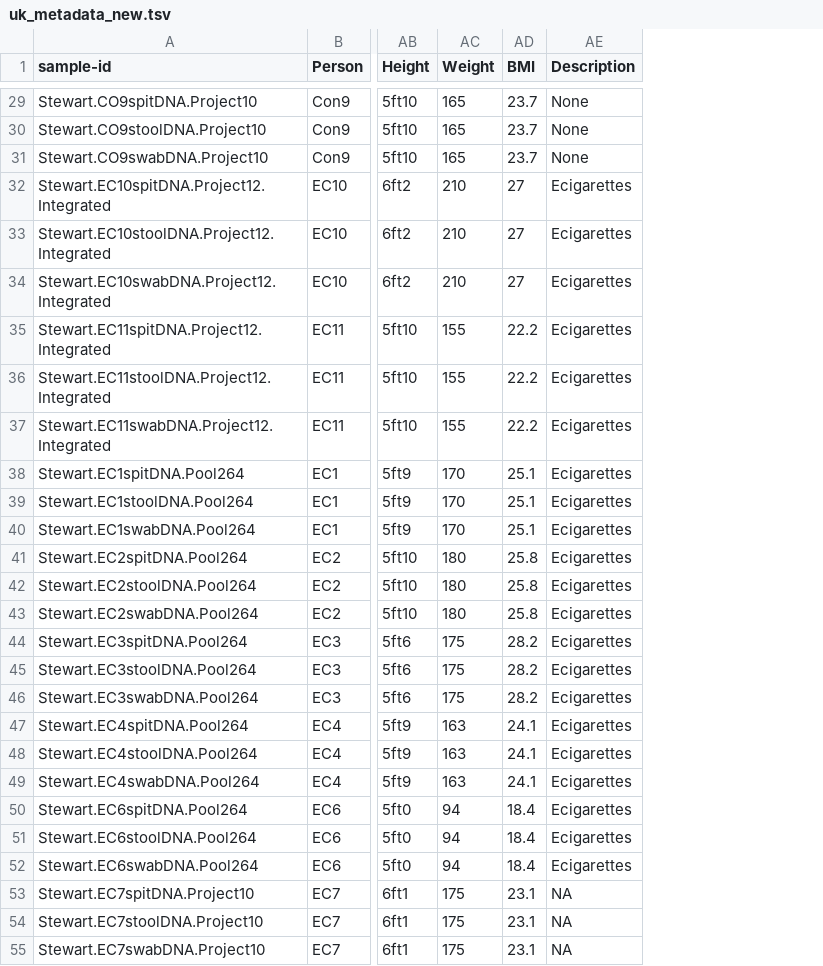
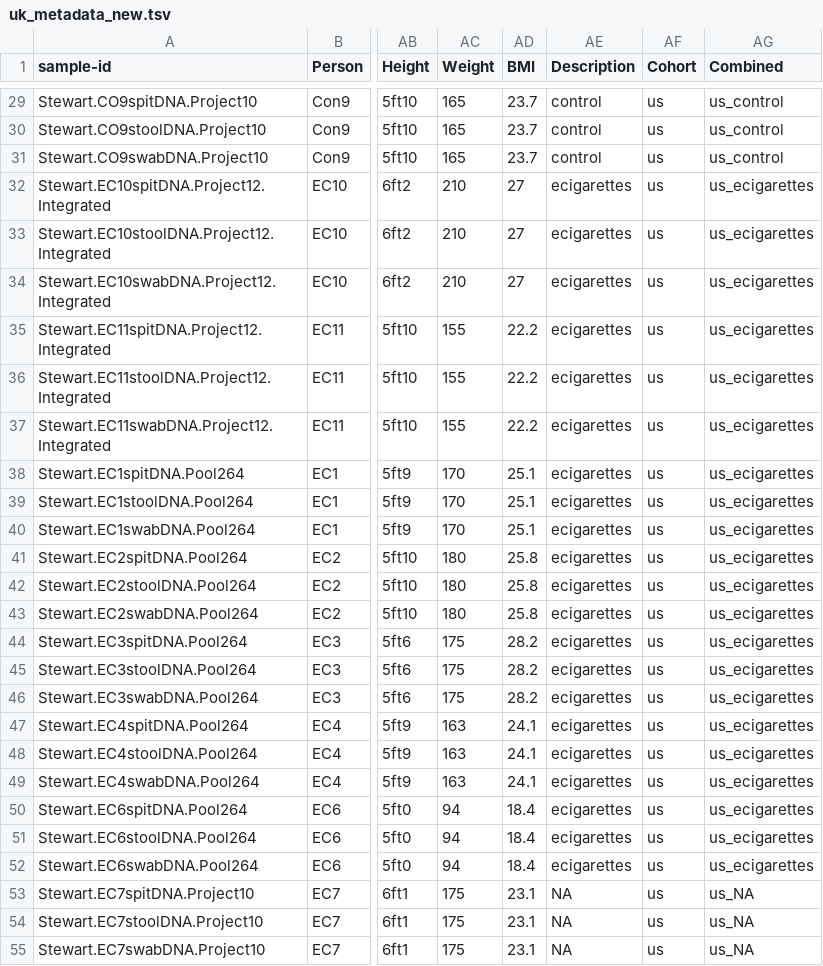
Before and after one commit to kya07/MICB475_25W1_Team_10, a TSV file: metadata/uk_metadata_new.tsv, drawn as a sheet; only a part is shown, gaps mark what is left out; the diff covers the shown part only; the diff names each change by its address in the sheet, - before the commit and + after, or states it on an @@ line.

Commit message:
added two new columns, that we discussed with Dr. Sun

```diff
--- a/metadata/uk_metadata_new.tsv
+++ b/metadata/uk_metadata_new.tsv
+column AF (Cohort), rows 29-55: all us
+column AG (Combined), rows 29-55: us_control | us_control | us_control | us_ecigarettes | us_ecigarettes | us_ecigarettes | us_ecigarettes | us_ecigarettes | us_ecigarettes | us_ecigarettes | us_ecigarettes | us_ecigarettes | us_ecigarettes | us_ecigarettes | us_ecigarettes | us_ecigarettes | us_ecigarettes | us_ecigarettes | us_ecigarettes | us_ecigarettes | us_ecigarettes | us_ecigarettes | us_ecigarettes | us_ecigarettes | us_NA | us_NA | us_NA
-AE29:AE31 (Description): None
+AE29:AE31 (Description): control
-AE32:AE52 (Description): Ecigarettes
+AE32:AE52 (Description): ecigarettes
```
Also changed, not shown: 63 edited cells elsewhere in this file, metadata/cn_metadata_new.tsv, 1 other file.
